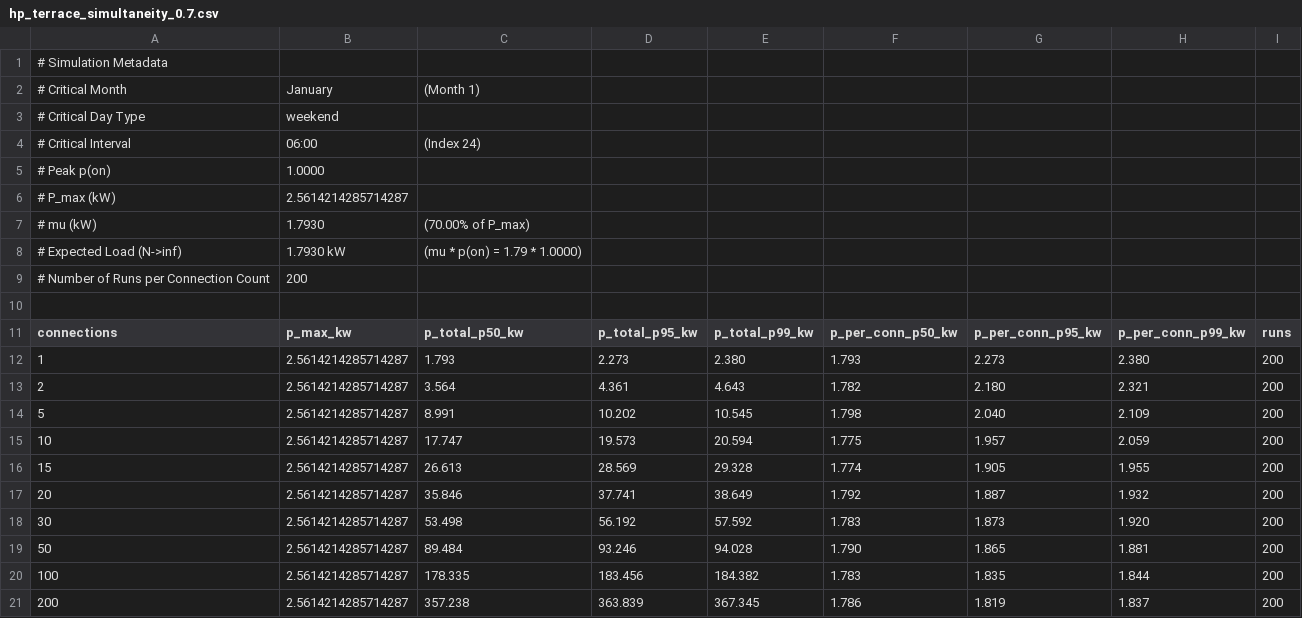
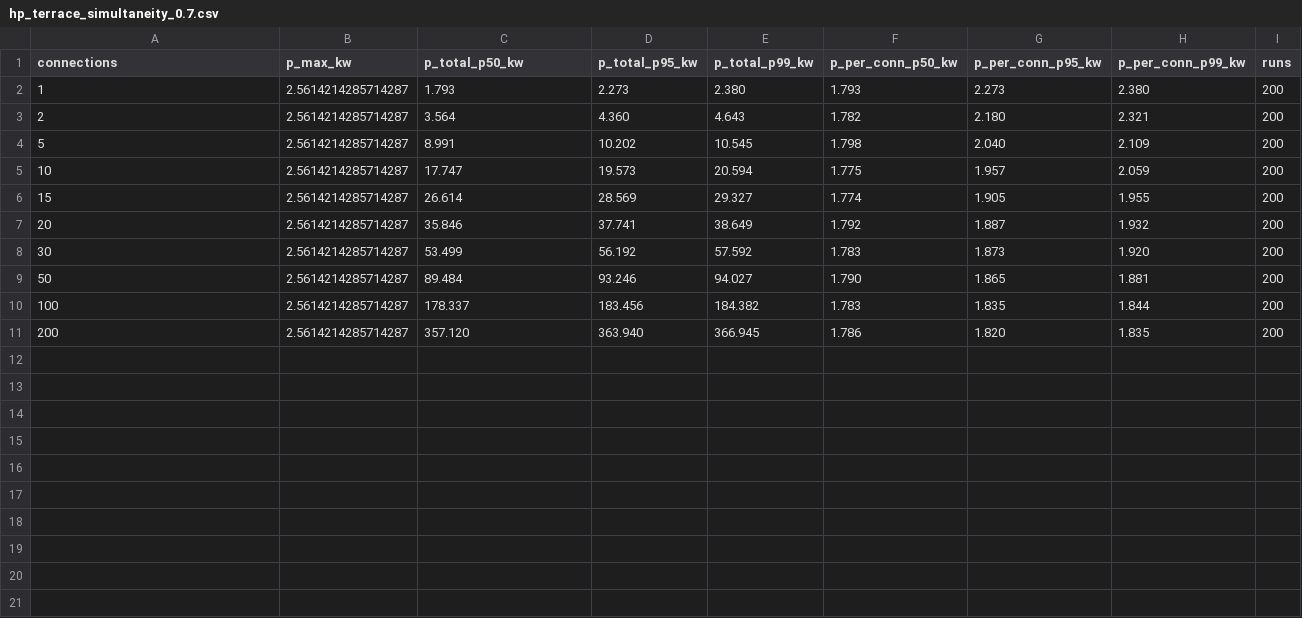
Before and after one commit to TorbenFricke/gmm-generator, a CSV file: results/hp_terrace_simultaneity_0.7.csv, drawn as a sheet.

```diff
--- a/results/hp_terrace_simultaneity_0.7.csv
+++ b/results/hp_terrace_simultaneity_0.7.csv
@@ -1,21 +1,11 @@
-# Simulation Metadata
-# Critical Month,January,(Month 1)
-# Critical Day Type,weekend
-# Critical Interval,06:00,(Index 24)
-# Peak p(on),1.0000
-# P_max (kW),2.5614214285714287
-# mu (kW),1.7930,(70.00% of P_max)
-# Expected Load (N->inf),1.7930 kW,(mu * p(on) = 1.79 * 1.0000)
-# Number of Runs per Connection Count,200
-
 connections,p_max_kw,p_total_p50_kw,p_total_p95_kw,p_total_p99_kw,p_per_conn_p50_kw,p_per_conn_p95_kw,p_per_conn_p99_kw,runs
 1,2.5614214285714287,1.793,2.273,2.380,1.793,2.273,2.380,200
-2,2.5614214285714287,3.564,4.361,4.643,1.782,2.180,2.321,200
+2,2.5614214285714287,3.564,4.360,4.643,1.782,2.180,2.321,200
 5,2.5614214285714287,8.991,10.202,10.545,1.798,2.040,2.109,200
 10,2.5614214285714287,17.747,19.573,20.594,1.775,1.957,2.059,200
-15,2.5614214285714287,26.613,28.569,29.328,1.774,1.905,1.955,200
+15,2.5614214285714287,26.614,28.569,29.327,1.774,1.905,1.955,200
 20,2.5614214285714287,35.846,37.741,38.649,1.792,1.887,1.932,200
-30,2.5614214285714287,53.498,56.192,57.592,1.783,1.873,1.920,200
-50,2.5614214285714287,89.484,93.246,94.028,1.790,1.865,1.881,200
-100,2.5614214285714287,178.335,183.456,184.382,1.783,1.835,1.844,200
-200,2.5614214285714287,357.238,363.839,367.345,1.786,1.819,1.837,200
+30,2.5614214285714287,53.499,56.192,57.592,1.783,1.873,1.920,200
+50,2.5614214285714287,89.484,93.246,94.027,1.790,1.865,1.881,200
+100,2.5614214285714287,178.337,183.456,184.382,1.783,1.835,1.844,200
+200,2.5614214285714287,357.120,363.940,366.945,1.786,1.820,1.835,200
```
Also changed, not shown: results/grid_usage_percentiles.csv, results/hp_terrace_simultaneity_0.7_binary.csv, 42 other files.
